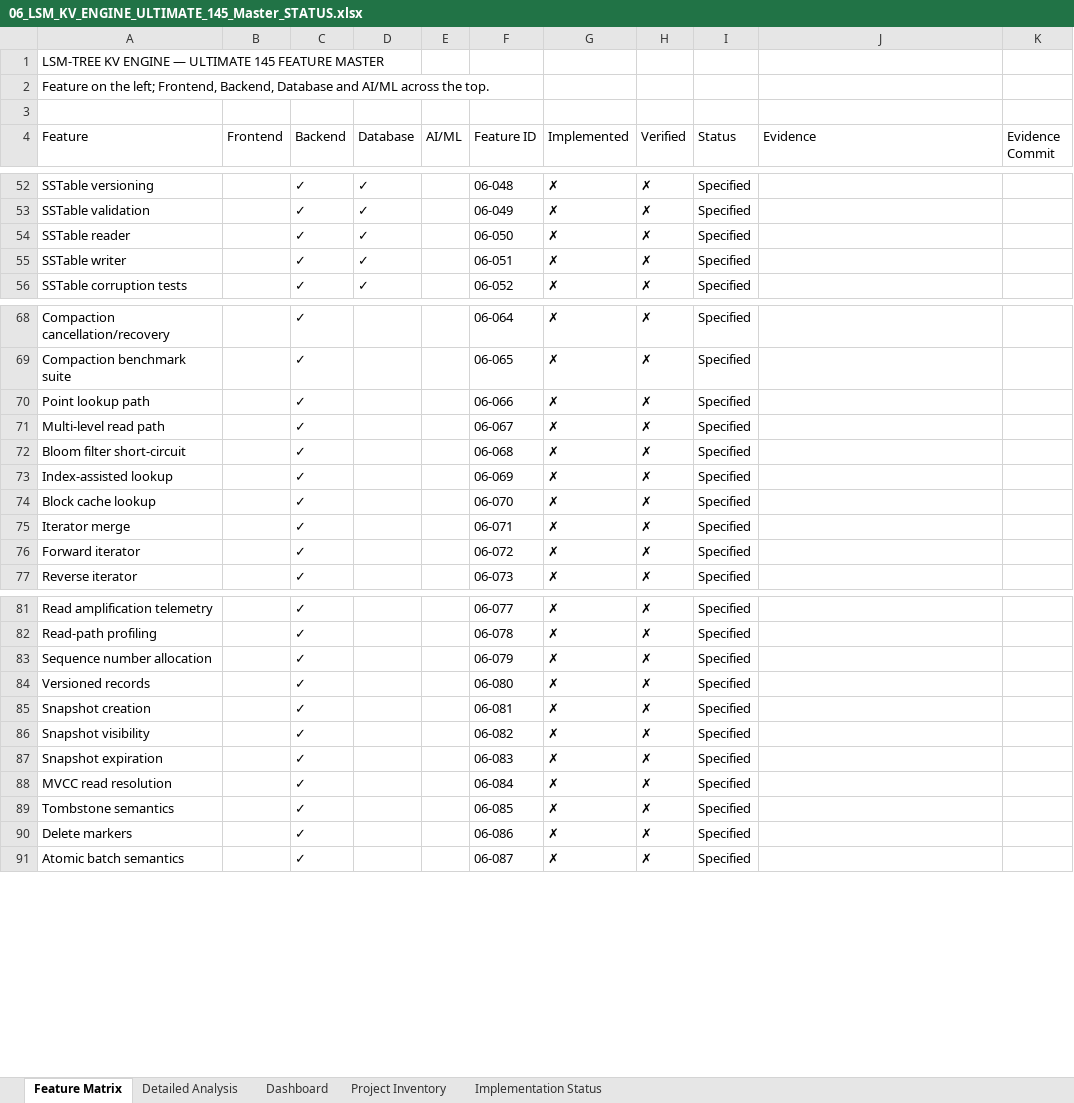
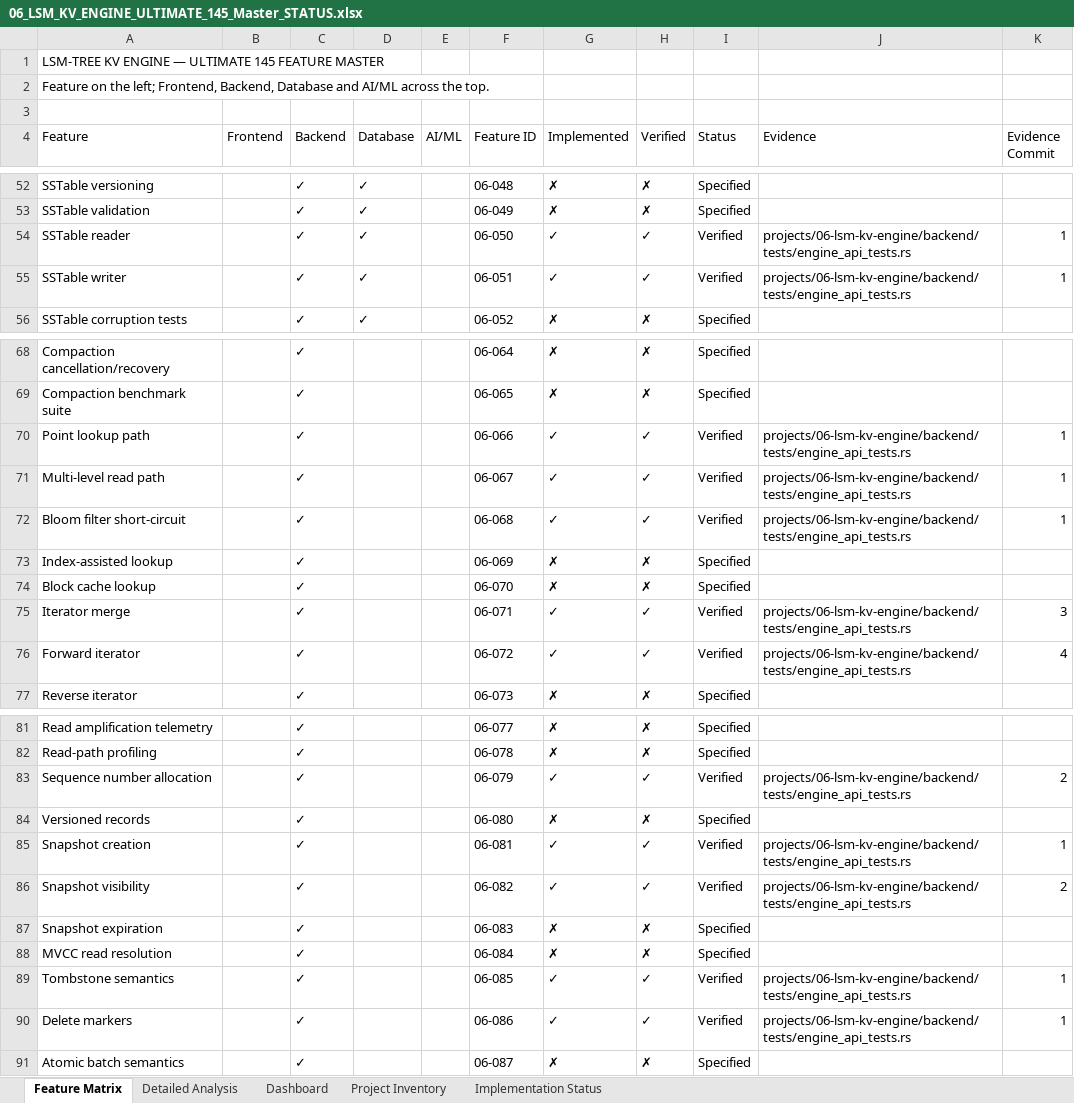
Before and after one commit to AVISHJAIN9/portfolio, an Excel workbook: evidence/workbooks/06_LSM_KV_ENGINE_ULTIMATE_145_Master_STATUS.xlsx, sheet Feature Matrix, drawn as a sheet; only a part is shown, gaps mark what is left out; values as stored, in another font and other column widths than the file's, no cell formats; the diff covers the shown part only; the diff names each change by its address in the sheet, - before the commit and + after, or states it on an @@ line.

Commit message:
S10 Part 2: 06 LSM Spine unified engine path, snapshot isolation, multi-level scan, WAL rotation, group commit, and crash consistency

```diff
--- a/evidence/workbooks/06_LSM_KV_ENGINE_ULTIMATE_145_Master_STATUS.xlsx (sheet Feature Matrix)
+++ b/evidence/workbooks/06_LSM_KV_ENGINE_ULTIMATE_145_Master_STATUS.xlsx (sheet Feature Matrix)
-G54:G55 (Implemented): ✗
+G54:G55 (Implemented): ✓
-H54:H55 (Verified): ✗
+H54:H55 (Verified): ✓
-I54:I55 (Status): Specified
+I54:I55 (Status): Verified
-J54:J55 (Evidence): (empty)
+J54:J55 (Evidence): projects/06-lsm-kv-engine/backend/tests/engine_api_tests.rs
-K54:K55 (Evidence Commit): (empty)
+K54:K55 (Evidence Commit): 1
-G70:G72 (Implemented): ✗
+G70:G72 (Implemented): ✓
-H70:H72 (Verified): ✗
+H70:H72 (Verified): ✓
-I70:I72 (Status): Specified
+I70:I72 (Status): Verified
-J70:J72 (Evidence): (empty)
+J70:J72 (Evidence): projects/06-lsm-kv-engine/backend/tests/engine_api_tests.rs
-K70:K72 (Evidence Commit): (empty)
+K70:K72 (Evidence Commit): 1
-G75:G76 (Implemented): ✗
+G75:G76 (Implemented): ✓
-H75:H76 (Verified): ✗
+H75:H76 (Verified): ✓
-I75:I76 (Status): Specified
+I75:I76 (Status): Verified
-J75:J76 (Evidence): (empty)
+J75:J76 (Evidence): projects/06-lsm-kv-engine/backend/tests/engine_api_tests.rs
-K75 (Evidence Commit): (empty)
+K75 (Evidence Commit): 3
-K76 (Evidence Commit): (empty)
+K76 (Evidence Commit): 4
-G83 (Implemented): ✗
+G83 (Implemented): ✓
-H83 (Verified): ✗
+H83 (Verified): ✓
-I83 (Status): Specified
+I83 (Status): Verified
-J83 (Evidence): (empty)
+J83 (Evidence): projects/06-lsm-kv-engine/backend/tests/engine_api_tests.rs
-K83 (Evidence Commit): (empty)
+K83 (Evidence Commit): 2
-G85:G86 (Implemented): ✗
+G85:G86 (Implemented): ✓
-H85:H86 (Verified): ✗
+H85:H86 (Verified): ✓
-I85:I86 (Status): Specified
+I85:I86 (Status): Verified
-J85:J86 (Evidence): (empty)
+J85:J86 (Evidence): projects/06-lsm-kv-engine/backend/tests/engine_api_tests.rs
-K85 (Evidence Commit): (empty)
+K85 (Evidence Commit): 1
-K86 (Evidence Commit): (empty)
+K86 (Evidence Commit): 2
-G89:G90 (Implemented): ✗
+G89:G90 (Implemented): ✓
-H89:H90 (Verified): ✗
+H89:H90 (Verified): ✓
-I89:I90 (Status): Specified
+I89:I90 (Status): Verified
-J89:J90 (Evidence): (empty)
+J89:J90 (Evidence): projects/06-lsm-kv-engine/backend/tests/engine_api_tests.rs
-K89:K90 (Evidence Commit): (empty)
+K89:K90 (Evidence Commit): 1
```
Also changed, not shown: 40 edited cells elsewhere in this sheet, sheet Detailed Analysis, sheet Implementation Status, cell formats, evidence/workbooks/04_Columnar_Query_Engine_ULTIMATE_145_Master_STATUS.xlsx, evidence/workbooks/05_Mini_QUIC_ULTIMATE_145_Master_STATUS.xlsx, 10 other files.
